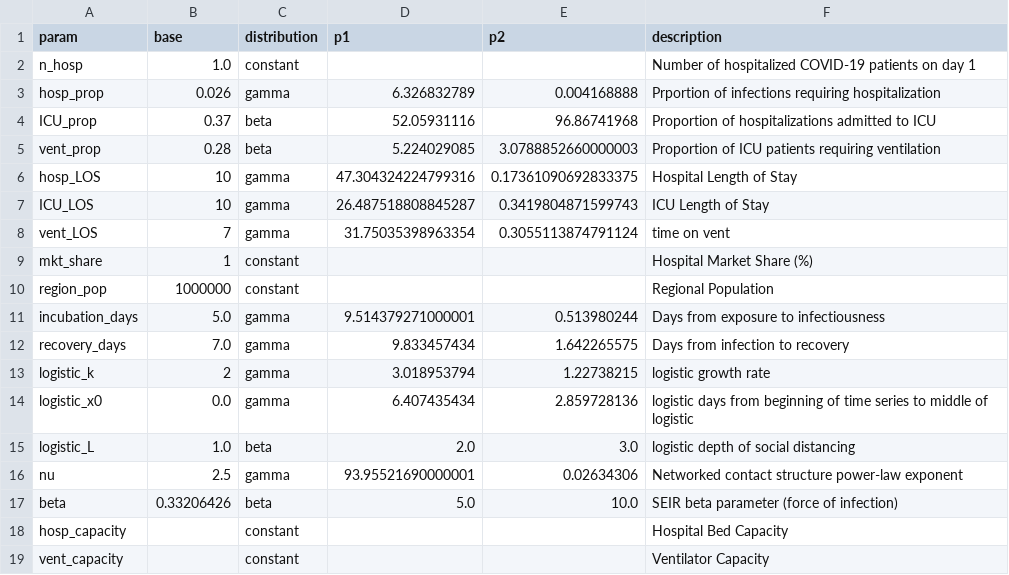
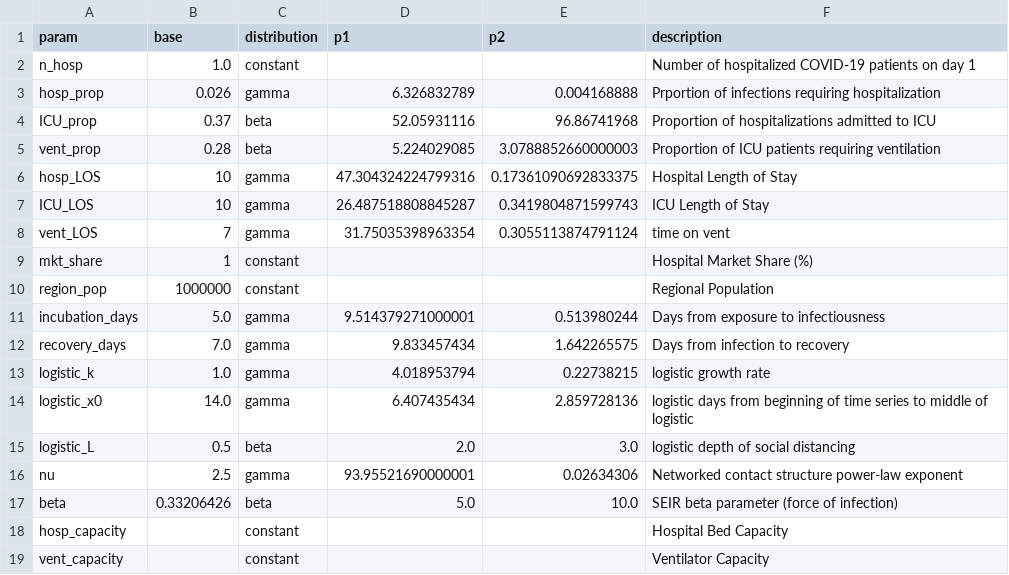
Before and after one commit to Big-Life-Lab/chime_sims-1, a CSV file: data/OTT_parameters.csv, drawn as a sheet.

Commit message:
[Refactor] update parameters

```diff
--- a/data/OTT_parameters.csv
+++ b/data/OTT_parameters.csv
@@ -12,5 +12,5 @@ incubation_days,5.0,gamma,9.514379271000001,0.513980244,Days from exposure to in
 recovery_days,7.0,gamma,9.833457434,1.642265575,Days from infection to recovery
-logistic_k,2,gamma,3.018953794,1.22738215,logistic growth rate
-logistic_x0,0.0,gamma,6.407435434,2.859728136,logistic days from beginning of time series to middle of logistic
-logistic_L,1.0,beta,2.0,3.0,logistic depth of social distancing
+logistic_k,1.0,gamma,4.018953794,0.22738215,logistic growth rate
+logistic_x0,14.0,gamma,6.407435434,2.859728136,logistic days from beginning of time series to middle of logistic
+logistic_L,0.5,beta,2.0,3.0,logistic depth of social distancing
 nu,2.5,gamma,93.95521690000001,0.02634306,Networked contact structure power-law exponent
```
Also changed, not shown: 1 other file.
